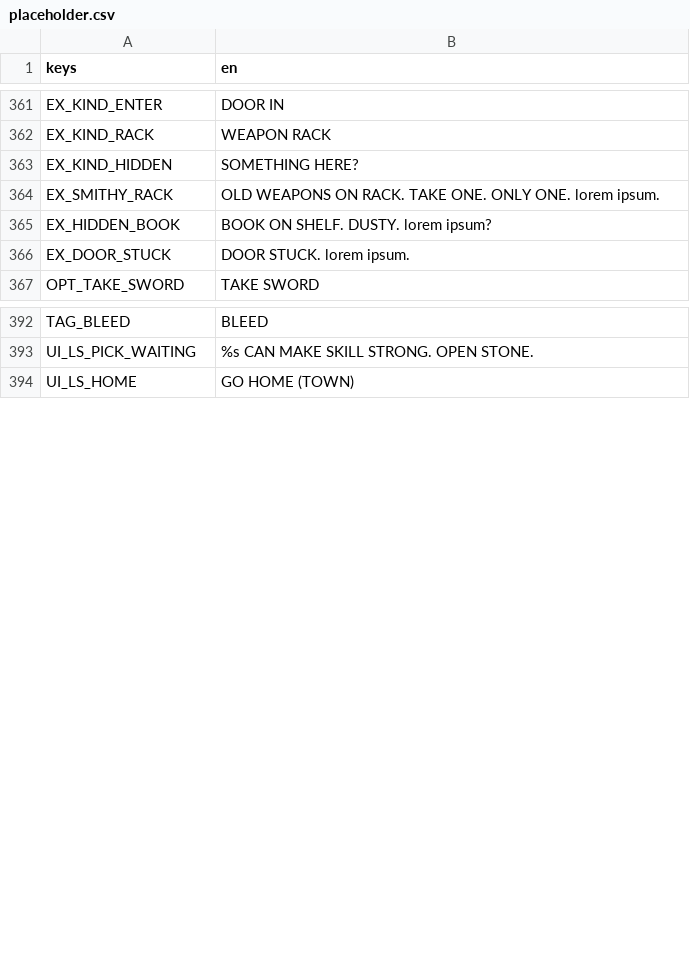
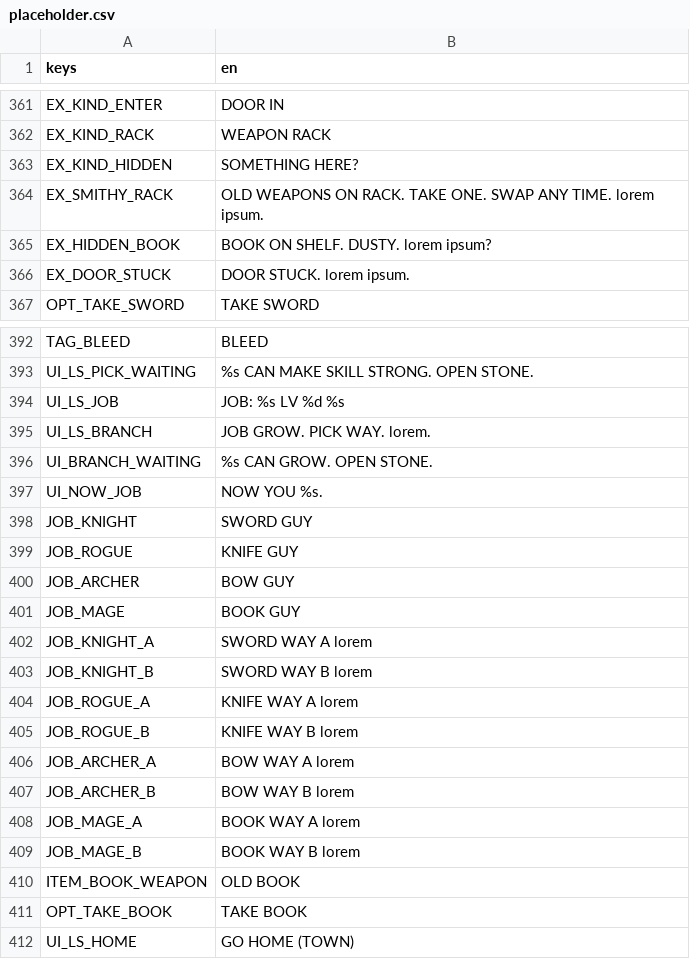
Before and after one commit to BrandonSigil/lodestone, a CSV file: game/text/placeholder.csv, drawn as a sheet; only a part is shown, gaps mark what is left out.

```diff
--- a/game/text/placeholder.csv
+++ b/game/text/placeholder.csv
@@ -363,3 +363,3 @@ EX_KIND_RACK,WEAPON RACK
 EX_KIND_HIDDEN,SOMETHING HERE?
-EX_SMITHY_RACK,OLD WEAPONS ON RACK. TAKE ONE. ONLY ONE. lorem ipsum.
+EX_SMITHY_RACK,OLD WEAPONS ON RACK. TAKE ONE. SWAP ANY TIME. lorem ipsum.
 EX_HIDDEN_BOOK,BOOK ON SHELF. DUSTY. lorem ipsum?
@@ -393,2 +393,20 @@ TAG_BLEED,BLEED
 UI_LS_PICK_WAITING,%s CAN MAKE SKILL STRONG. OPEN STONE.
+UI_LS_JOB,JOB: %s  LV %d  %s
+UI_LS_BRANCH,JOB GROW. PICK WAY. lorem.
+UI_BRANCH_WAITING,%s CAN GROW. OPEN STONE.
+UI_NOW_JOB,NOW YOU %s.
+JOB_KNIGHT,SWORD GUY
+JOB_ROGUE,KNIFE GUY
+JOB_ARCHER,BOW GUY
+JOB_MAGE,BOOK GUY
+JOB_KNIGHT_A,SWORD WAY A lorem
+JOB_KNIGHT_B,SWORD WAY B lorem
+JOB_ROGUE_A,KNIFE WAY A lorem
+JOB_ROGUE_B,KNIFE WAY B lorem
+JOB_ARCHER_A,BOW WAY A lorem
+JOB_ARCHER_B,BOW WAY B lorem
+JOB_MAGE_A,BOOK WAY A lorem
+JOB_MAGE_B,BOOK WAY B lorem
+ITEM_BOOK_WEAPON,OLD BOOK
+OPT_TAKE_BOOK,TAKE BOOK
 UI_LS_HOME,GO HOME (TOWN)
```
Also changed, not shown: game/data/explore_events.csv, game/data/growth.csv, 20 other files.
